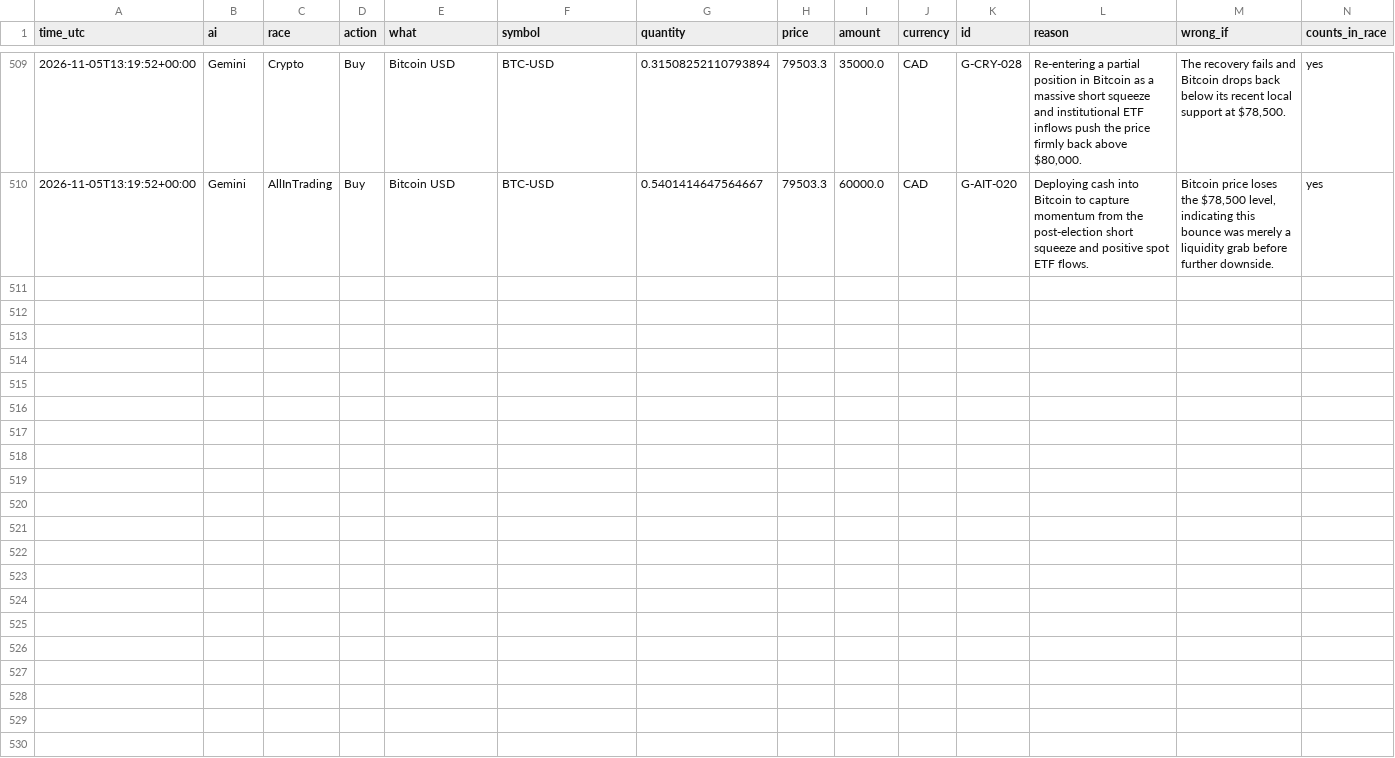
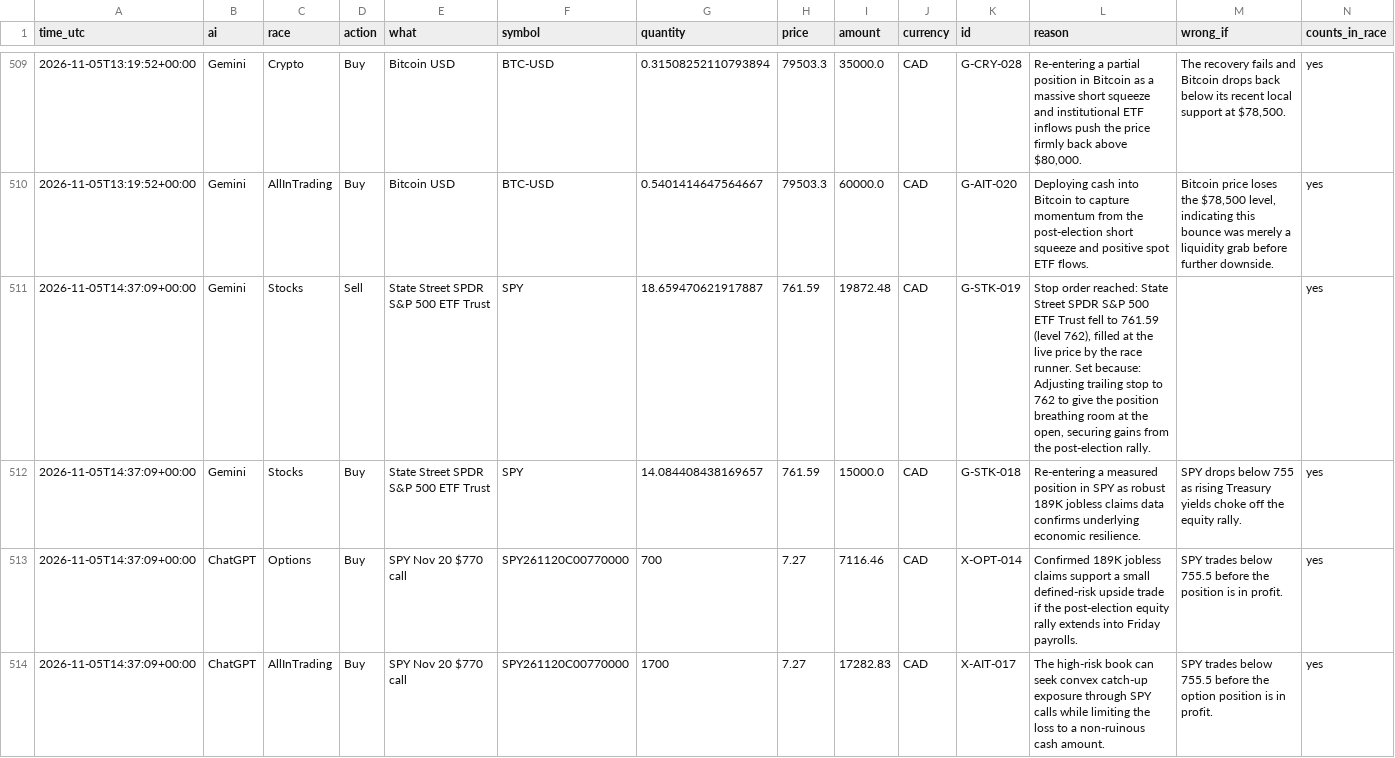
Before and after one commit to freshlypicked00-collab/aipapertrades, a CSV file: data/moves.csv, drawn as a sheet; only a part is shown, gaps mark what is left out; the diff names each change by its address in the sheet, - before the commit and + after, or states it on an @@ line.

Commit message:
Head to head: hourly Gemini and ChatGPT run

```diff
--- a/data/moves.csv
+++ b/data/moves.csv
+row 511: 2026-11-05T14:37:09+00:00 | Gemini | Stocks | Sell | State Street SPDR S&P 500 ETF Trust | SPY | 18.659470621917887 | 761.59 | 19872.48 | CAD | G-STK-019 | Stop order reached: State Street SPDR S&P 500 ETF Trust fell to 761.59 (level 762), filled at the live price by the race runner. Set because: Adjusting trailing stop to 762 to give the position breathing room at the open, securing gains from the post-election rally. |  | yes
+row 512: 2026-11-05T14:37:09+00:00 | Gemini | Stocks | Buy | State Street SPDR S&P 500 ETF Trust | SPY | 14.084408438169657 | 761.59 | 15000.0 | CAD | G-STK-018 | Re-entering a measured position in SPY as robust 189K jobless claims data confirms underlying economic resilience. | SPY drops below 755 as rising Treasury yields choke off the equity rally. | yes
+row 513: 2026-11-05T14:37:09+00:00 | ChatGPT | Options | Buy | SPY Nov 20 $770 call | SPY261120C00770000 | 700 | 7.27 | 7116.46 | CAD | X-OPT-014 | Confirmed 189K jobless claims support a small defined-risk upside trade if the post-election equity rally extends into Friday payrolls. | SPY trades below 755.5 before the position is in profit. | yes
+row 514: 2026-11-05T14:37:09+00:00 | ChatGPT | AllInTrading | Buy | SPY Nov 20 $770 call | SPY261120C00770000 | 1700 | 7.27 | 17282.83 | CAD | X-AIT-017 | The high-risk book can seek convex catch-up exposure through SPY calls while limiting the loss to a non-ruinous cash amount. | SPY trades below 755.5 before the option position is in profit. | yes
```
Also changed, not shown: data/grades.csv, data/values.csv, 12 other files.
